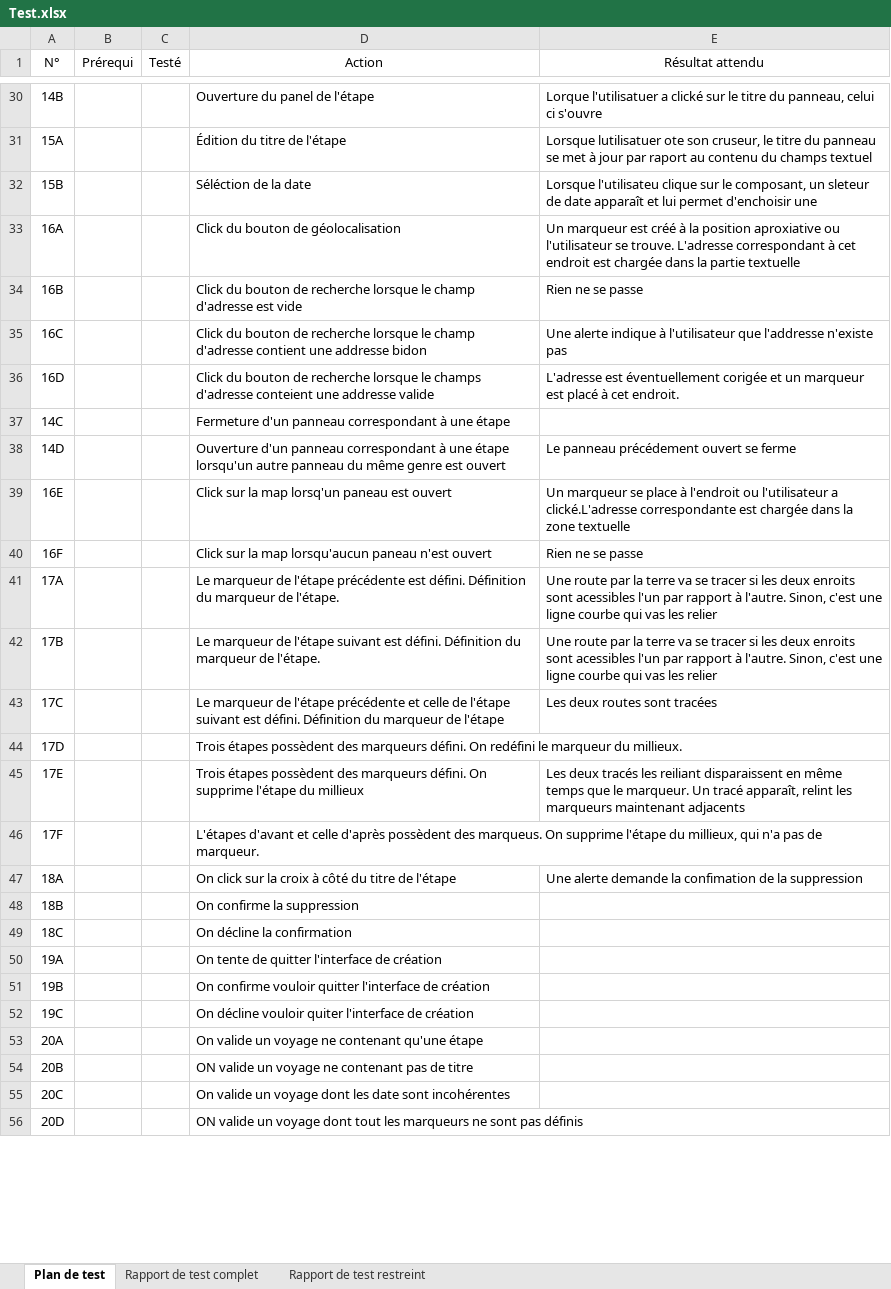
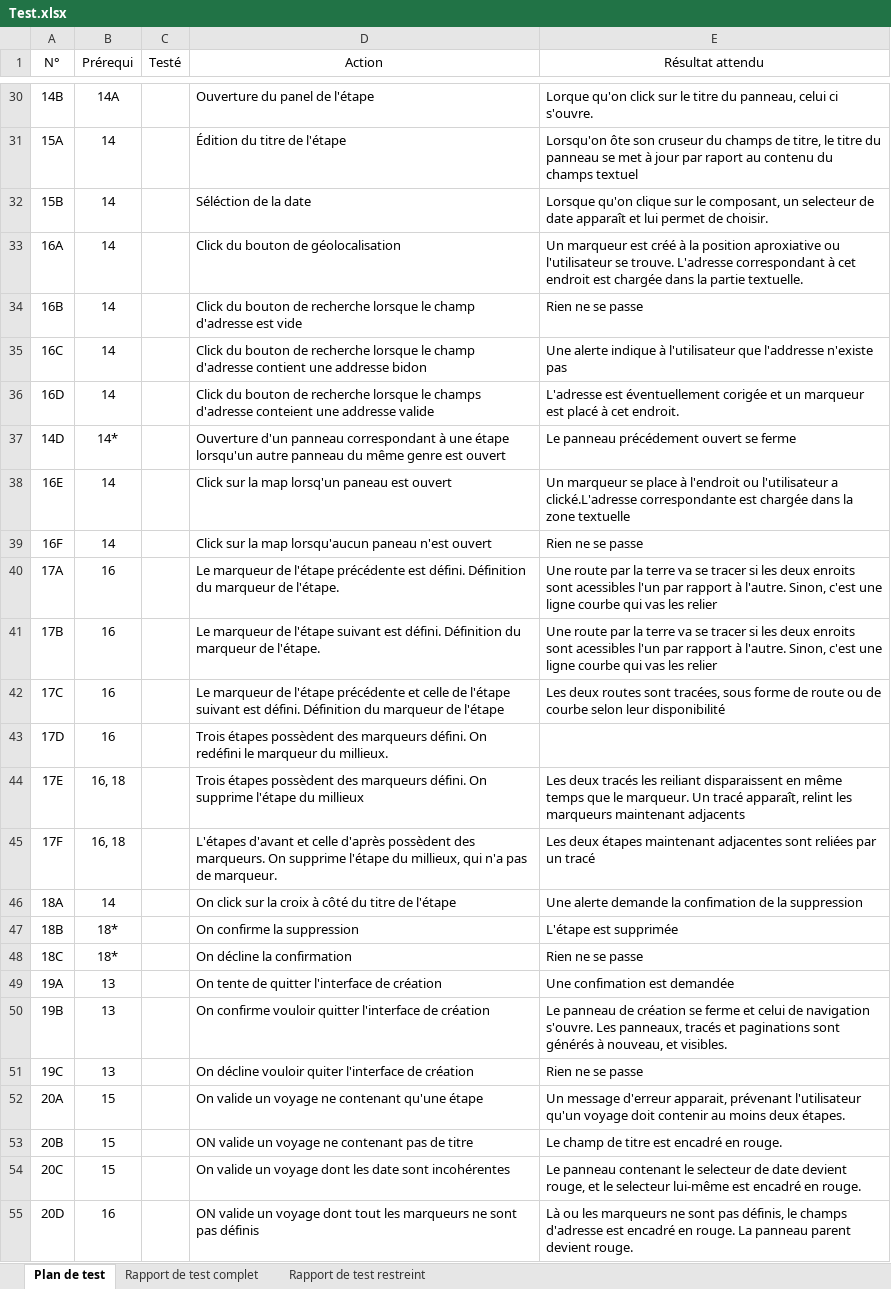
Before and after one commit to serenasdk/sadekTPI, an Excel workbook: Documentation/Test.xlsx, sheet Plan de test, drawn as a sheet; only a part is shown, gaps mark what is left out; values as stored, in another font and other column widths than the file's, no borders; removed rows and columns are numbered as before the commit, all else as after; the diff covers the shown part only; the diff names each change by its address in the sheet, - before the commit and + after, or states it on an @@ line.

Commit message:
Plan de Test : Jusqu'à la suppression

```diff
--- a/Documentation/Test.xlsx (sheet Plan de test)
+++ b/Documentation/Test.xlsx (sheet Plan de test)
-B30 (Prérequi): (empty)
+B30 (Prérequi): 14A
-E30 (Résultat attendu): Lorque l'utilisatuer a clické sur le titre du panneau, celui ci s'ouvre
+E30 (Résultat attendu): Lorque qu'on click sur le titre du panneau, celui ci s'ouvre.
-B31:B36 (Prérequi): (empty)
+B31:B36 (Prérequi): 14
-E31 (Résultat attendu): Lorsque lutilisatuer ote son cruseur, le titre…
+E31 (Résultat attendu): Lorsqu'on ôte son cruseur du champs de titre, le titre…
-E32 (Résultat attendu): Lorsque l'utilisateu clique sur le composant, un sleteur de date apparaît et lui permet d'enchoisir une
+E32 (Résultat attendu): Lorsque qu'on clique sur le composant, un selecteur de date apparaît et lui permet de choisir.
-E33 (Résultat attendu): …la partie textuelle
+E33 (Résultat attendu): …la partie textuelle.
-row 37: 14C |  |  | Fermeture d'un panneau correspondant à une étape
-B37 (Prérequi): (empty)
+B37 (Prérequi): 14*
-B38:B39 (Prérequi): (empty)
+B38:B39 (Prérequi): 14
-B40:B43 (Prérequi): (empty)
+B40:B43 (Prérequi): 16
-E42 (Résultat attendu): …routes sont tracées
+E42 (Résultat attendu): …routes sont tracées, sous forme de route ou de courbe selon leur disponibilité
-B44:B45 (Prérequi): (empty)
+B44:B45 (Prérequi): 16, 18
-D45 (Action): …possèdent des marqueus. On supprime…
+D45 (Action): …possèdent des marqueurs. On supprime…
-E45 (Résultat attendu): (empty)
+E45 (Résultat attendu): Les deux étapes maintenant adjacentes sont reliées par un tracé
-B46 (Prérequi): (empty)
+B46 (Prérequi): 14
-B47:B48 (Prérequi): (empty)
+B47:B48 (Prérequi): 18*
-E47 (Résultat attendu): (empty)
+E47 (Résultat attendu): L'étape est supprimée
-E48 (Résultat attendu): (empty)
+E48 (Résultat attendu): Rien ne se passe
-B49:B51 (Prérequi): (empty)
+B49:B51 (Prérequi): 13
-E49 (Résultat attendu): (empty)
+E49 (Résultat attendu): Une confimation est demandée
-E50 (Résultat attendu): (empty)
+E50 (Résultat attendu): Le panneau de création se ferme et celui de navigation s'ouvre. Les panneaux, tracés et paginations sont générés à nouveau, et visibles.
-E51 (Résultat attendu): (empty)
+E51 (Résultat attendu): Rien ne se passe
-B52:B54 (Prérequi): (empty)
+B52:B54 (Prérequi): 15
-E52 (Résultat attendu): (empty)
+E52 (Résultat attendu): Un message d'erreur apparait, prévenant l'utilisateur qu'un voyage doit contenir au moins deux étapes.
-E53 (Résultat attendu): (empty)
+E53 (Résultat attendu): Le champ de titre est encadré en rouge.
-E54 (Résultat attendu): (empty)
+E54 (Résultat attendu): Le panneau contenant le selecteur de date devient rouge, et le selecteur lui-même est encadré en rouge.
-B55 (Prérequi): (empty)
+B55 (Prérequi): 16
-E55 (Résultat attendu): (empty)
+E55 (Résultat attendu): Là ou les marqueurs ne sont pas définis, le champs d'adresse est encadré en rouge. La panneau parent devient rouge.
```
Also changed, not shown: 3 added rows, 1 removed row and 87 edited cells elsewhere in this sheet, sheet Rapport de test restreint, sheet Rapport de test complet, 1 other file.
